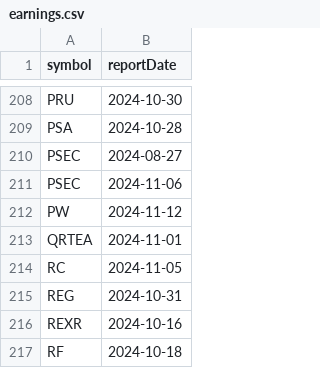
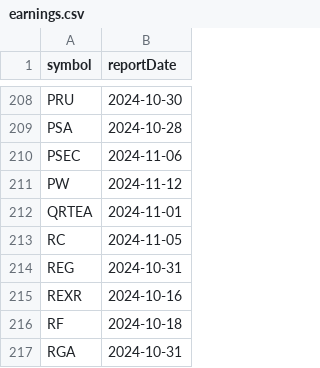
Before and after one commit to arraykov/Dashboard, a CSV file: src/files/earnings.csv, drawn as a sheet; only a part is shown, gaps mark what is left out; the shorter side is filled out with more unchanged rows.

```diff
--- a/src/files/earnings.csv
+++ b/src/files/earnings.csv
@@ -209,3 +209,2 @@ PRU,2024-10-30
 PSA,2024-10-28
-PSEC,2024-08-27
 PSEC,2024-11-06
```
Also changed, not shown: src/files/dividends_grouped_Next Month.csv, src/files/dividends_grouped_This Week.csv, 1 other file.
